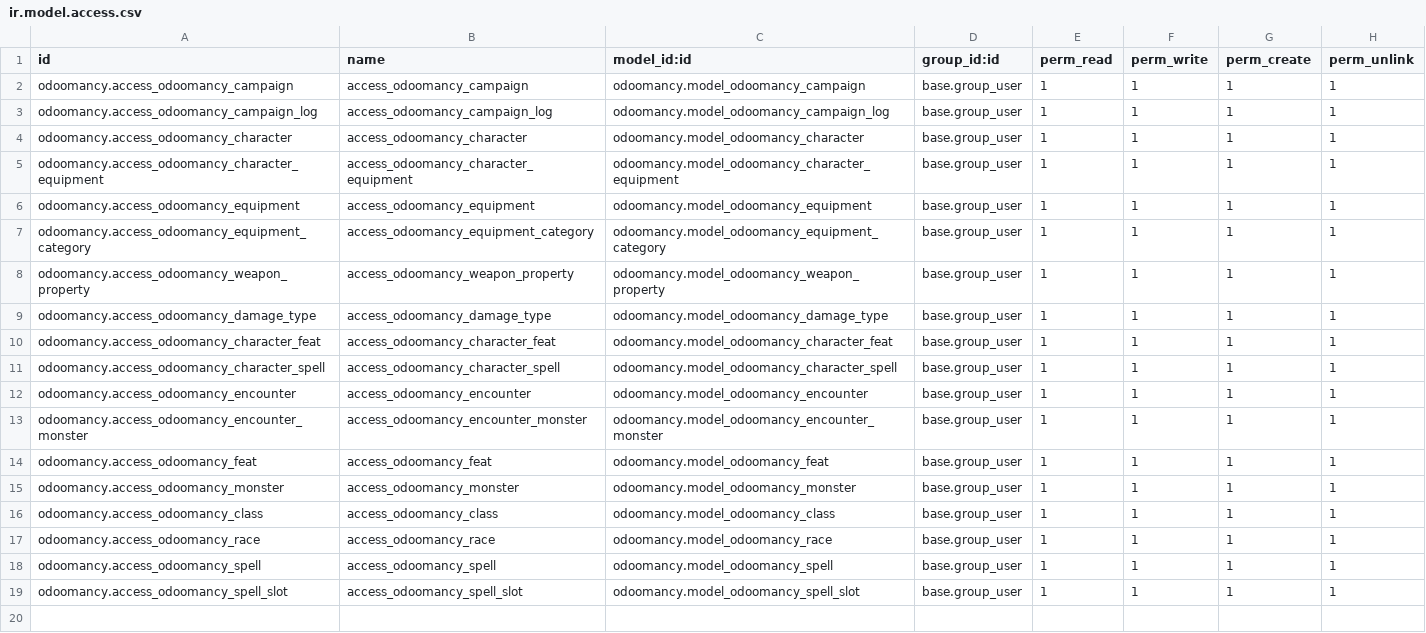
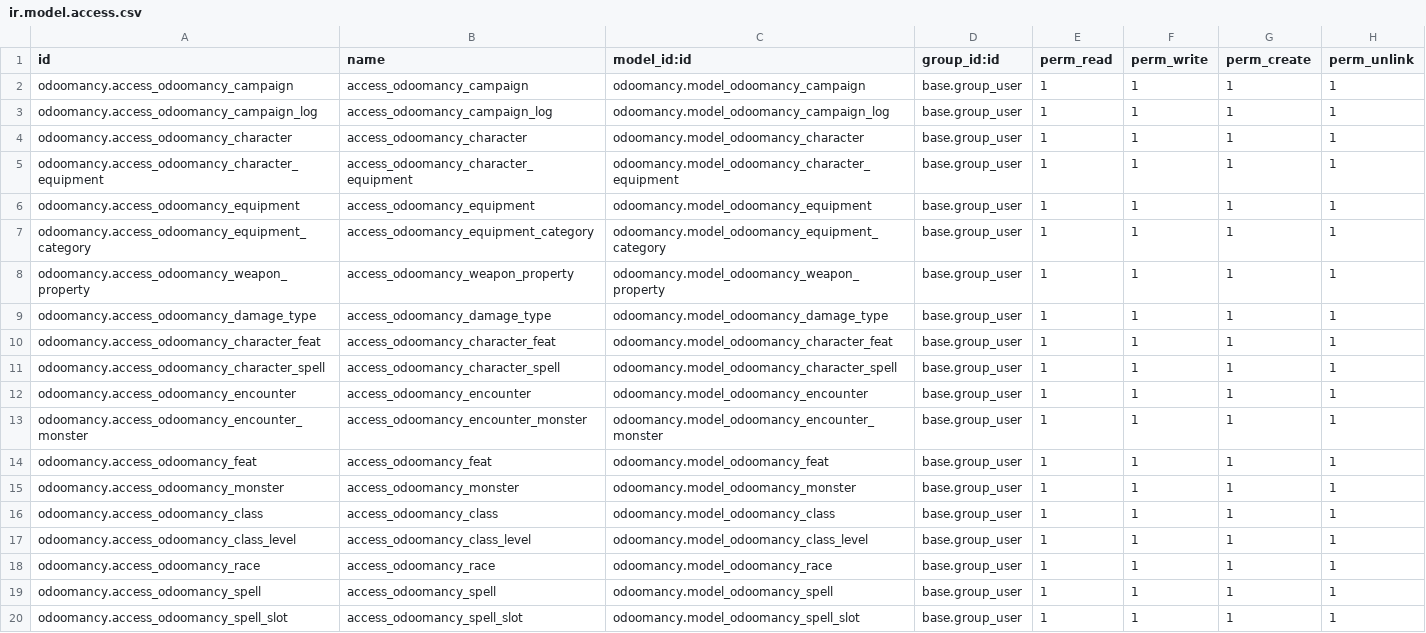
Before and after one commit to JLandion/Odoomancy, a CSV file: odoomancy/security/ir.model.access.csv, drawn as a sheet; the diff names each change by its address in the sheet, - before the commit and + after, or states it on an @@ line.

```diff
--- a/odoomancy/security/ir.model.access.csv
+++ b/odoomancy/security/ir.model.access.csv
+row 17: odoomancy.access_odoomancy_class_level | access_odoomancy_class_level | odoomancy.model_odoomancy_class_level | base.group_user | 1 | 1 | 1 | 1
```
Also changed, not shown: odoomancy_data_import/security/ir.model.access.csv, 12 other files.
